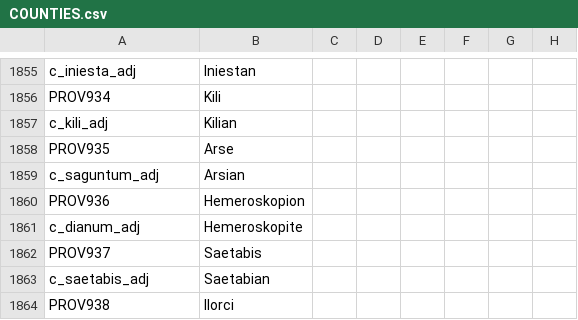
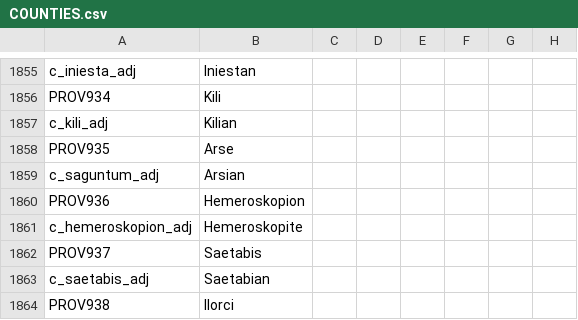
Before and after one commit to tannerflick4/Diadochi-Kings-Revival, a CSV file: diadochi/localisation/COUNTIES.csv, drawn as a sheet; only a part is shown, gaps mark what is left out; the diff names each change by its address in the sheet, - before the commit and + after, or states it on an @@ line.

```diff
--- a/diadochi/localisation/COUNTIES.csv
+++ b/diadochi/localisation/COUNTIES.csv
-A1861: c_dianum_adj
+A1861: c_hemeroskopion_adj
```
Also changed, not shown: diadochi/localisation/BARONIES.csv, diadochi/map/definition.csv, 21 other files.
